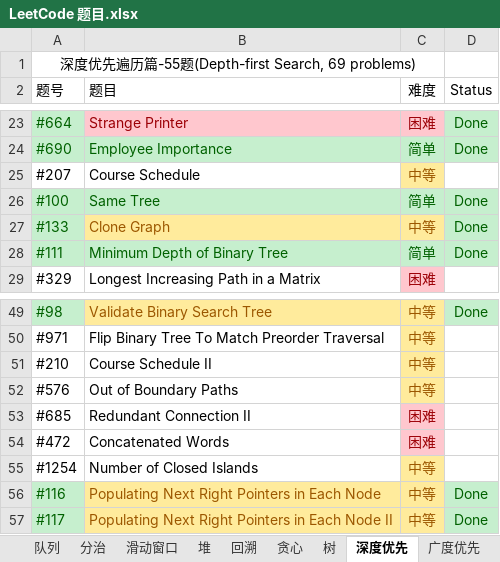
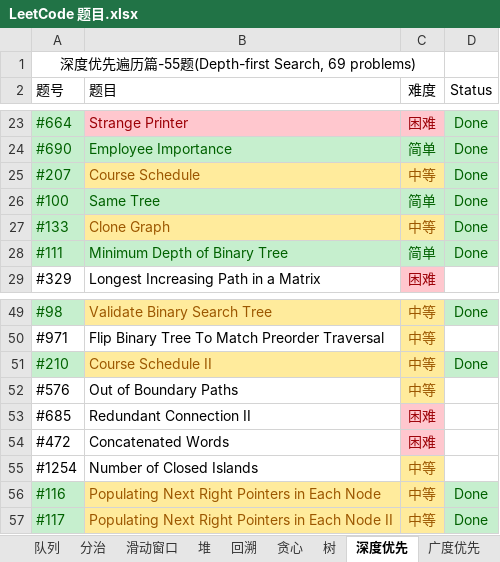
Before and after one commit to unwindfly/LeetCode, an Excel workbook: LeetCode 题目.xlsx, sheet 深度优先, drawn as a sheet; only a part is shown, gaps mark what is left out; values as stored, in another font and other column widths than the file's, no borders; charts and pictures not drawn; the diff names each change by its address in the sheet, - before the commit and + after, or states it on an @@ line.

```diff
--- a/LeetCode 题目.xlsx (sheet 深度优先)
+++ b/LeetCode 题目.xlsx (sheet 深度优先)
@@ A25 fill: none → #C6EFCE, text colour: black → #006100 @@
@@ B25 fill: none → #FFEB9C, text colour: black → #9C5700 @@
-D25 (Status): (empty)
+D25 (Status): Done
-D25 fill: none
+D25 fill: #C6EFCE
@@ A51 fill: none → #C6EFCE, text colour: black → #006100 @@
@@ B51 fill: none → #FFEB9C, text colour: black → #9C5700 @@
-D51 (Status): (empty)
+D51 (Status): Done
-D51 fill: none
+D51 fill: #C6EFCE
```
Also changed, not shown: sheet 图, sheet 广度优先, sheet LeetCode 题目, charts or pictures, 3 other files.
